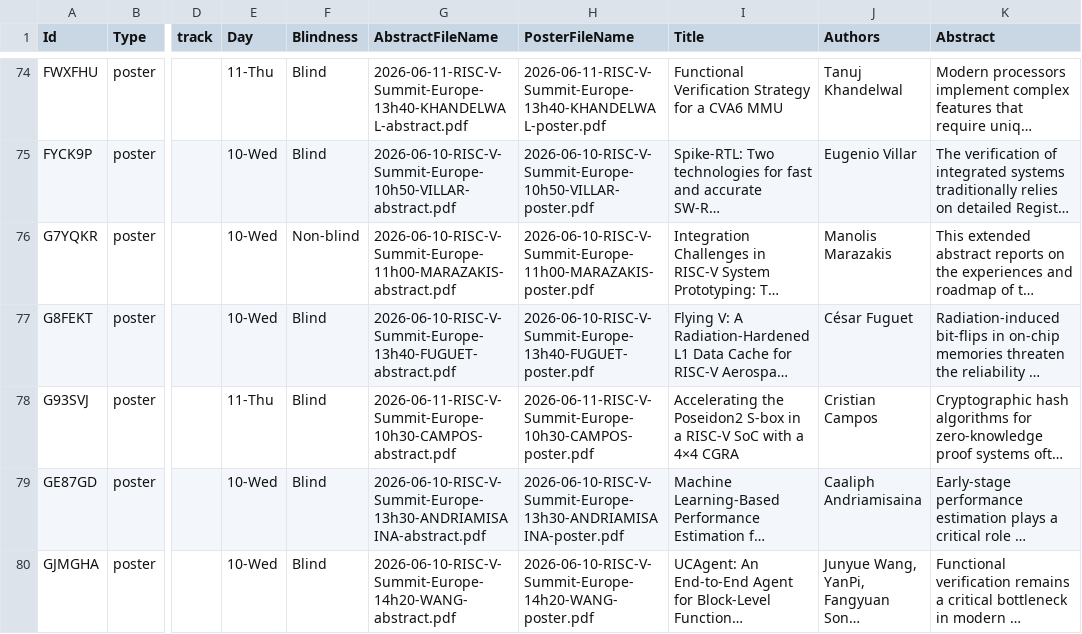
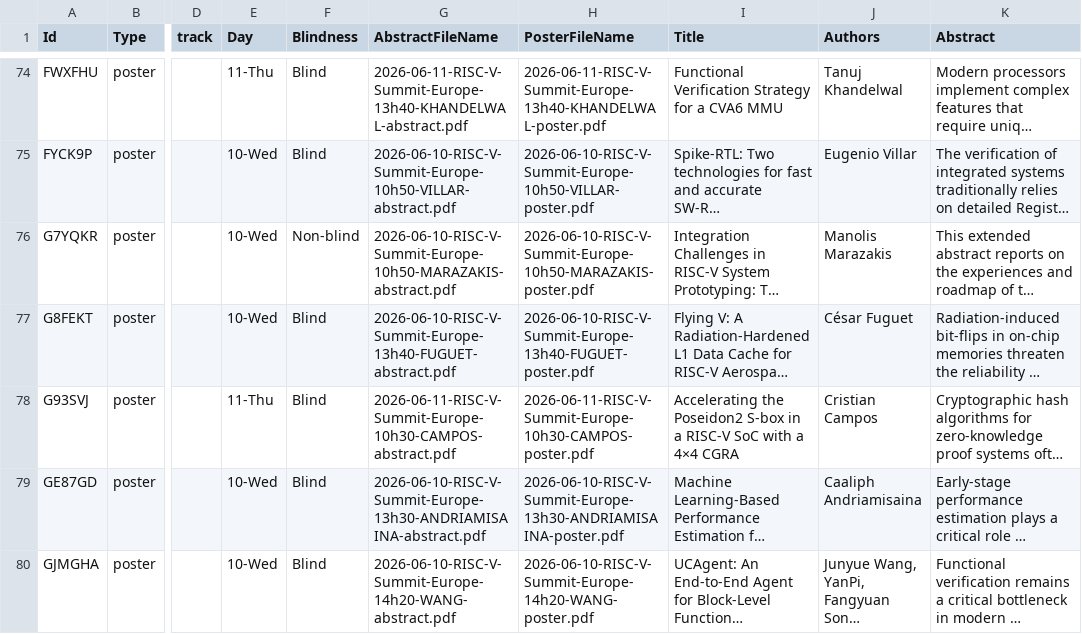
Before and after one commit to riscv-europe/summit-website-development, a CSV file: _data/summit2026/integrated/posters.csv, drawn as a sheet; only a part is shown, gaps mark what is left out; long unchanged cells end in …; the diff covers the shown part only; the diff names each change by its address in the sheet, - before the commit and + after, or states it on an @@ line.

```diff
--- a/_data/summit2026/integrated/posters.csv
+++ b/_data/summit2026/integrated/posters.csv
-G76 (AbstractFileName): 2026-06-10-RISC-V-Summit-Europe-11h00-MARAZAKIS-abstract.pdf
+G76 (AbstractFileName): 2026-06-10-RISC-V-Summit-Europe-10h50-MARAZAKIS-abstract.pdf
-H76 (PosterFileName): 2026-06-10-RISC-V-Summit-Europe-11h00-MARAZAKIS-poster.pdf
+H76 (PosterFileName): 2026-06-10-RISC-V-Summit-Europe-10h50-MARAZAKIS-poster.pdf
```
Also changed, not shown: 17 edited cells elsewhere in this file, _data/summit2026/integrated/demos.csv, _data/summit2026/integrated/presentations.csv.
